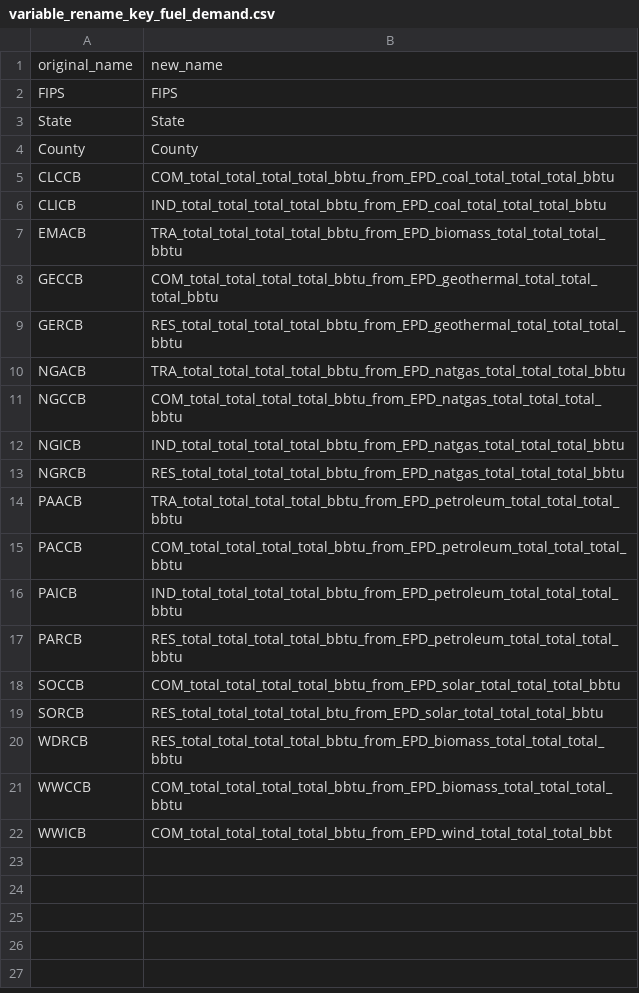
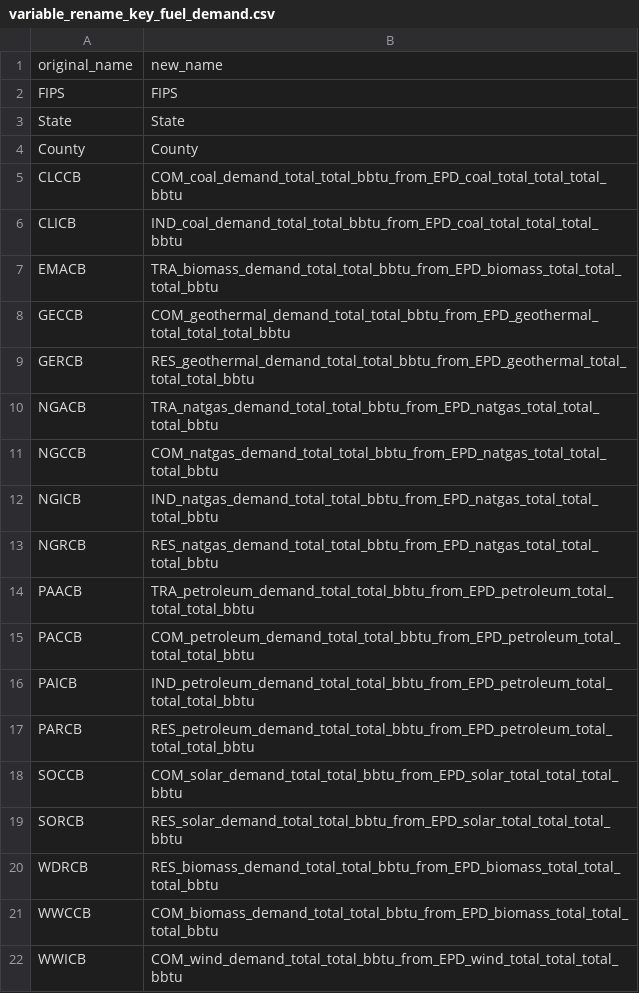
Before and after one commit to pnnl/interflow, a CSV file: sample_data/input_data/variable_rename_key_fuel_demand.csv, drawn as a sheet.

```diff
--- a/sample_data/input_data/variable_rename_key_fuel_demand.csv
+++ b/sample_data/input_data/variable_rename_key_fuel_demand.csv
@@ -4,19 +4,19 @@ State,State
 County,County
-CLCCB,COM_total_total_total_total_bbtu_from_EPD_coal_total_total_total_bbtu
-CLICB,IND_total_total_total_total_bbtu_from_EPD_coal_total_total_total_bbtu
-EMACB,TRA_total_total_total_total_bbtu_from_EPD_biomass_total_total_total_bbtu
-GECCB,COM_total_total_total_total_bbtu_from_EPD_geothermal_total_total_total_bbtu
-GERCB,RES_total_total_total_total_bbtu_from_EPD_geothermal_total_total_total_bbtu
-NGACB,TRA_total_total_total_total_bbtu_from_EPD_natgas_total_total_total_bbtu
-NGCCB,COM_total_total_total_total_bbtu_from_EPD_natgas_total_total_total_bbtu
-NGICB,IND_total_total_total_total_bbtu_from_EPD_natgas_total_total_total_bbtu
-NGRCB,RES_total_total_total_total_bbtu_from_EPD_natgas_total_total_total_bbtu
-PAACB,TRA_total_total_total_total_bbtu_from_EPD_petroleum_total_total_total_bbtu
-PACCB,COM_total_total_total_total_bbtu_from_EPD_petroleum_total_total_total_bbtu
-PAICB,IND_total_total_total_total_bbtu_from_EPD_petroleum_total_total_total_bbtu
-PARCB,RES_total_total_total_total_bbtu_from_EPD_petroleum_total_total_total_bbtu
-SOCCB,COM_total_total_total_total_bbtu_from_EPD_solar_total_total_total_bbtu
-SORCB,RES_total_total_total_total_btu_from_EPD_solar_total_total_total_bbtu
-WDRCB,RES_total_total_total_total_bbtu_from_EPD_biomass_total_total_total_bbtu
-WWCCB,COM_total_total_total_total_bbtu_from_EPD_biomass_total_total_total_bbtu
-WWICB,COM_total_total_total_total_bbtu_from_EPD_wind_total_total_total_bbt
+CLCCB,COM_coal_demand_total_total_bbtu_from_EPD_coal_total_total_total_bbtu
+CLICB,IND_coal_demand_total_total_bbtu_from_EPD_coal_total_total_total_bbtu
+EMACB,TRA_biomass_demand_total_total_bbtu_from_EPD_biomass_total_total_total_bbtu
+GECCB,COM_geothermal_demand_total_total_bbtu_from_EPD_geothermal_total_total_total_bbtu
+GERCB,RES_geothermal_demand_total_total_bbtu_from_EPD_geothermal_total_total_total_bbtu
+NGACB,TRA_natgas_demand_total_total_bbtu_from_EPD_natgas_total_total_total_bbtu
+NGCCB,COM_natgas_demand_total_total_bbtu_from_EPD_natgas_total_total_total_bbtu
+NGICB,IND_natgas_demand_total_total_bbtu_from_EPD_natgas_total_total_total_bbtu
+NGRCB,RES_natgas_demand_total_total_bbtu_from_EPD_natgas_total_total_total_bbtu
+PAACB,TRA_petroleum_demand_total_total_bbtu_from_EPD_petroleum_total_total_total_bbtu
+PACCB,COM_petroleum_demand_total_total_bbtu_from_EPD_petroleum_total_total_total_bbtu
+PAICB,IND_petroleum_demand_total_total_bbtu_from_EPD_petroleum_total_total_total_bbtu
+PARCB,RES_petroleum_demand_total_total_bbtu_from_EPD_petroleum_total_total_total_bbtu
+SOCCB,COM_solar_demand_total_total_bbtu_from_EPD_solar_total_total_total_bbtu
+SORCB,RES_solar_demand_total_total_bbtu_from_EPD_solar_total_total_total_bbtu
+WDRCB,RES_biomass_demand_total_total_bbtu_from_EPD_biomass_total_total_total_bbtu
+WWCCB,COM_biomass_demand_total_total_bbtu_from_EPD_biomass_total_total_total_bbtu
+WWICB,COM_wind_demand_total_total_bbtu_from_EPD_wind_total_total_total_bbtu
```
Also changed, not shown: sample_data/input_data/variable_rename_key_ng_petroleum.csv, 4 other files.
